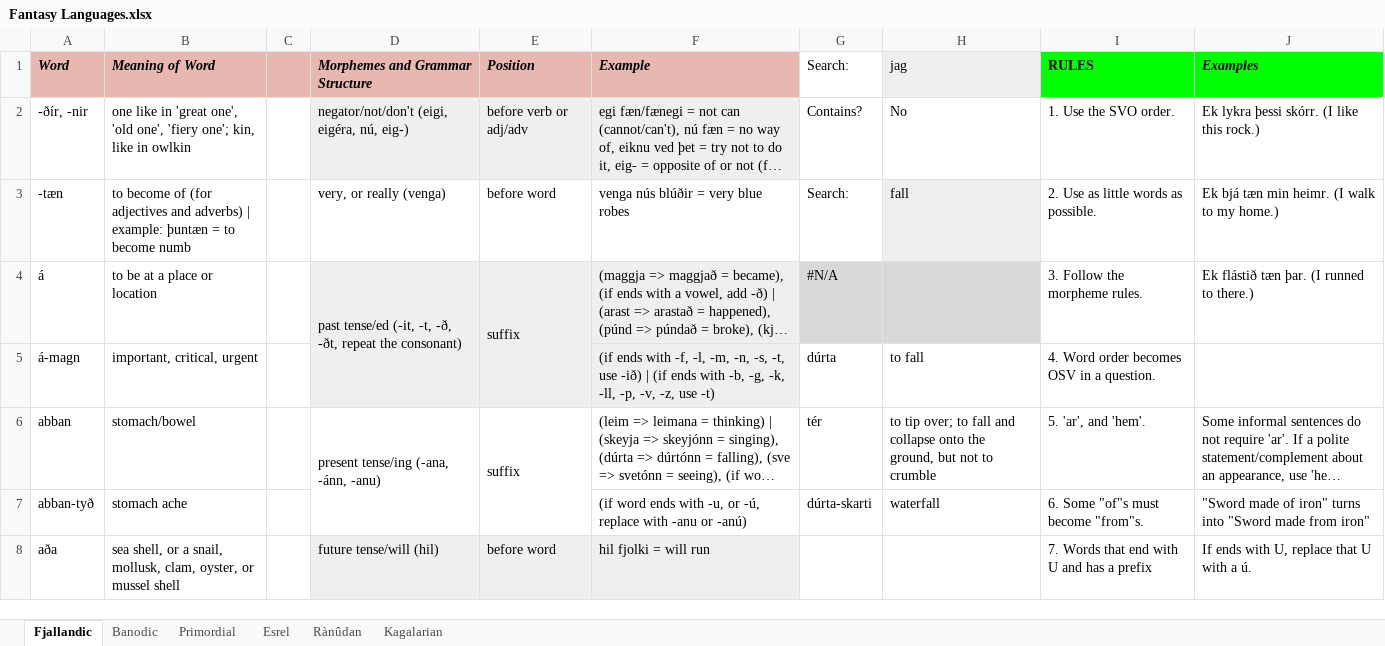
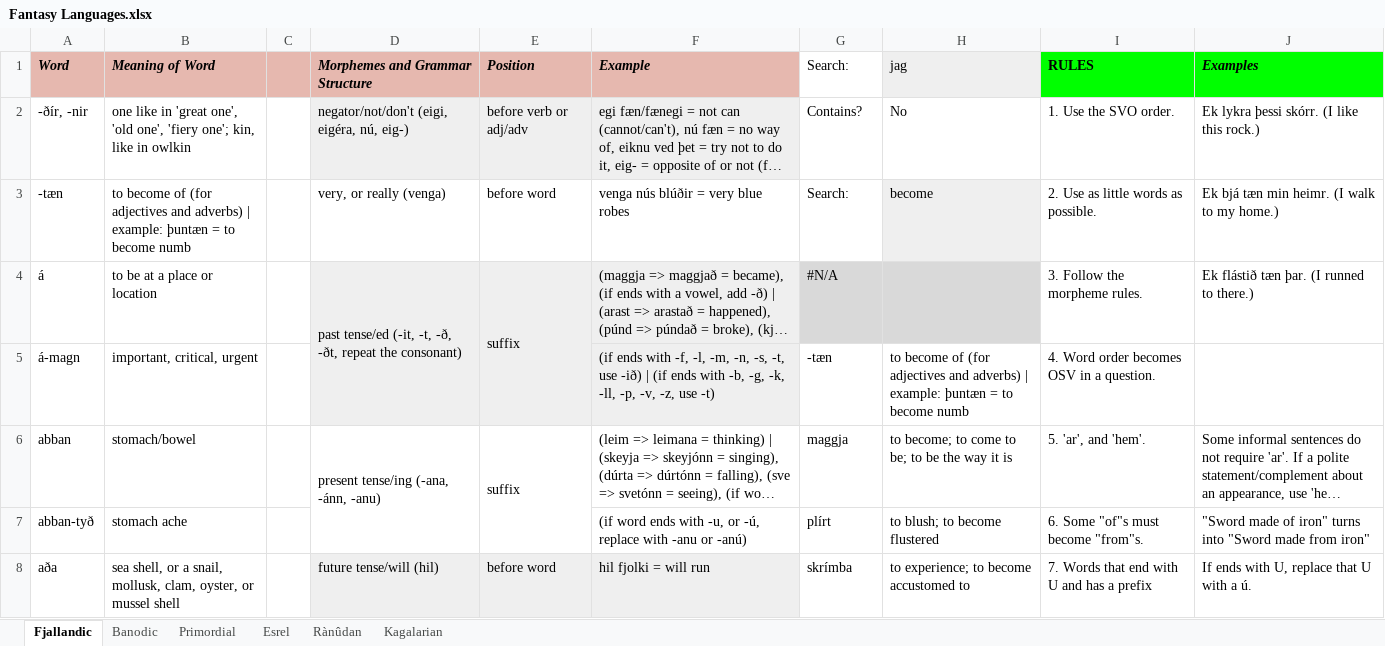
Before and after one commit to Oneo64/Auldworlde, an Excel workbook: Conlangs/Fantasy Languages.xlsx, sheet Fjallandic, drawn as a sheet; only a part is shown; long unchanged cells end in …; values as stored, in another font and other column widths than the file's, no borders; charts and pictures not drawn; the diff covers the shown part only; the diff names each change by its address in the sheet, - before the commit and + after, or states it on an @@ line.

Commit message:
Update Fantasy Languages.xlsx

```diff
--- a/Conlangs/Fantasy Languages.xlsx (sheet Fjallandic)
+++ b/Conlangs/Fantasy Languages.xlsx (sheet Fjallandic)
-H3 (jag): fall
+H3 (jag): become
-G5 (Search:): dúrta
+G5 (Search:): -tæn
-H5 (jag): to fall
+H5 (jag): to become of (for adjectives and adverbs) | example: þuntæn = to become numb
-G6 (Search:): tér
+G6 (Search:): maggja
-H6 (jag): to tip over; to fall and collapse onto the ground, but not to crumble
+H6 (jag): to become; to come to be; to be the way it is
-G7 (Search:): dúrta-skarti
+G7 (Search:): plírt
-H7 (jag): waterfall
+H7 (jag): to blush; to become flustered
-G8 (Search:): (empty)
+G8 (Search:): skrímba
-H8 (jag): (empty)
+H8 (jag): to experience; to become accustomed to
```
Also changed, not shown: 11 edited cells elsewhere in this sheet.
